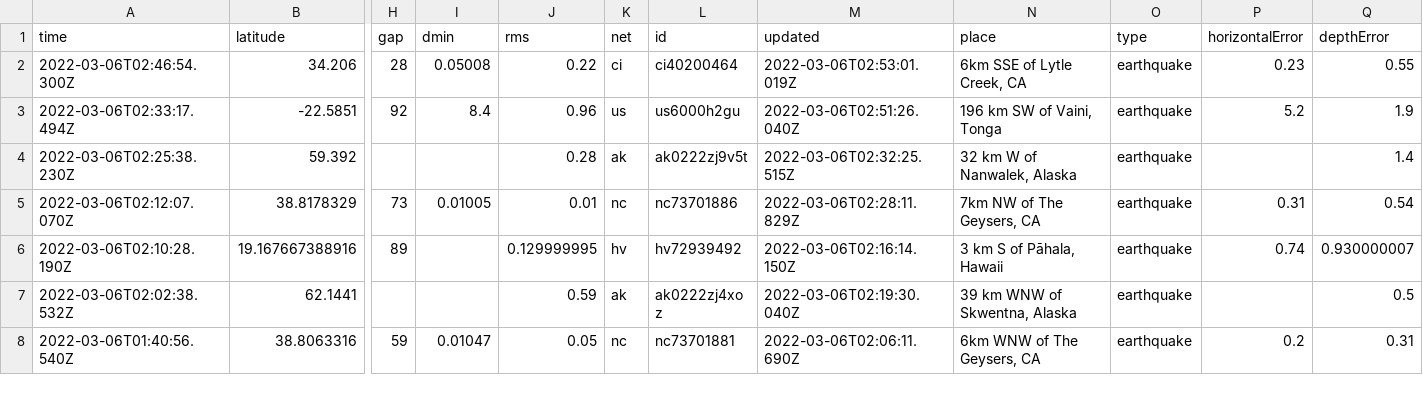
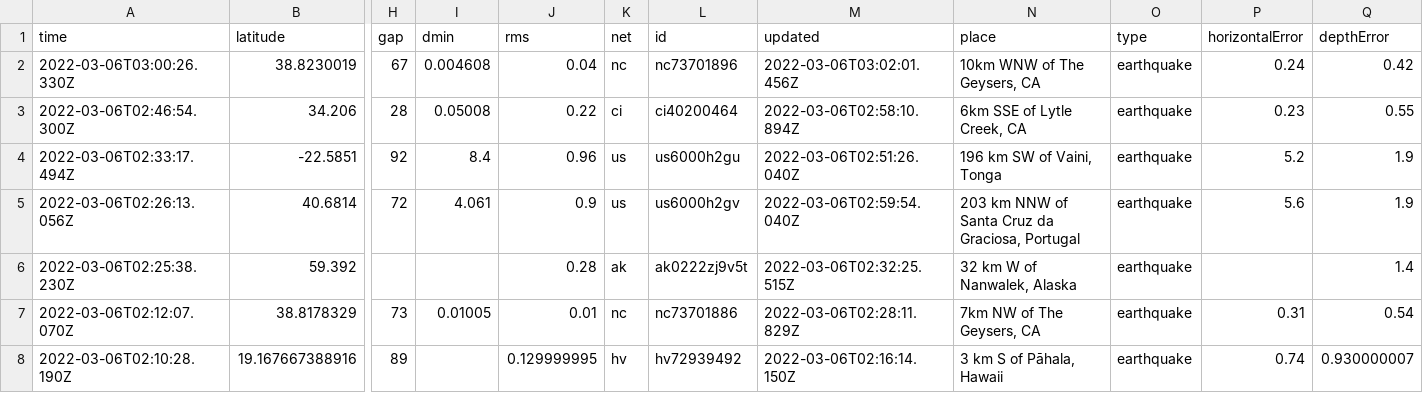
Before and after one commit to aadittambe/actions-pipeline, a CSV file: usgs_current.csv, drawn as a sheet; only a part is shown, gaps mark what is left out; the shorter side is filled out with more unchanged rows; addresses are those after the commit; rows hold the shown columns only; the diff names each change by its address in the sheet, - before the commit and + after, or states it on an @@ line.

```diff
--- a/usgs_current.csv
+++ b/usgs_current.csv
+row 2: 2022-03-06T03:00:26.330Z | 38.8230019 | 67 | 0.004608 | 0.04 | nc | nc73701896 | 2022-03-06T03:02:01.456Z | 10km WNW of The Geysers, CA | earthquake | 0.24 | 0.42
-M3 (updated): 2022-03-06T02:53:01.019Z
+M3 (updated): 2022-03-06T02:58:10.894Z
+row 5: 2022-03-06T02:26:13.056Z | 40.6814 | 72 | 4.061 | 0.9 | us | us6000h2gv | 2022-03-06T02:59:54.040Z | 203 km NNW of Santa Cruz da Graciosa, Portugal | earthquake | 5.6 | 1.9
```
Also changed, not shown: usgs_main.csv.
